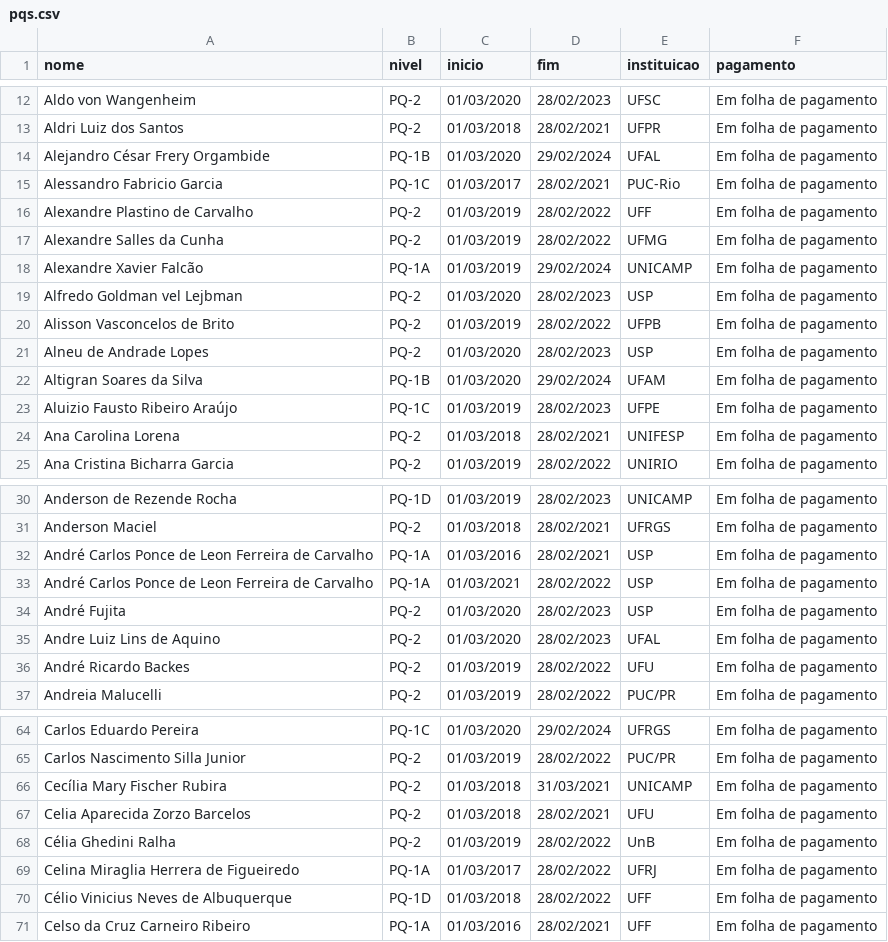
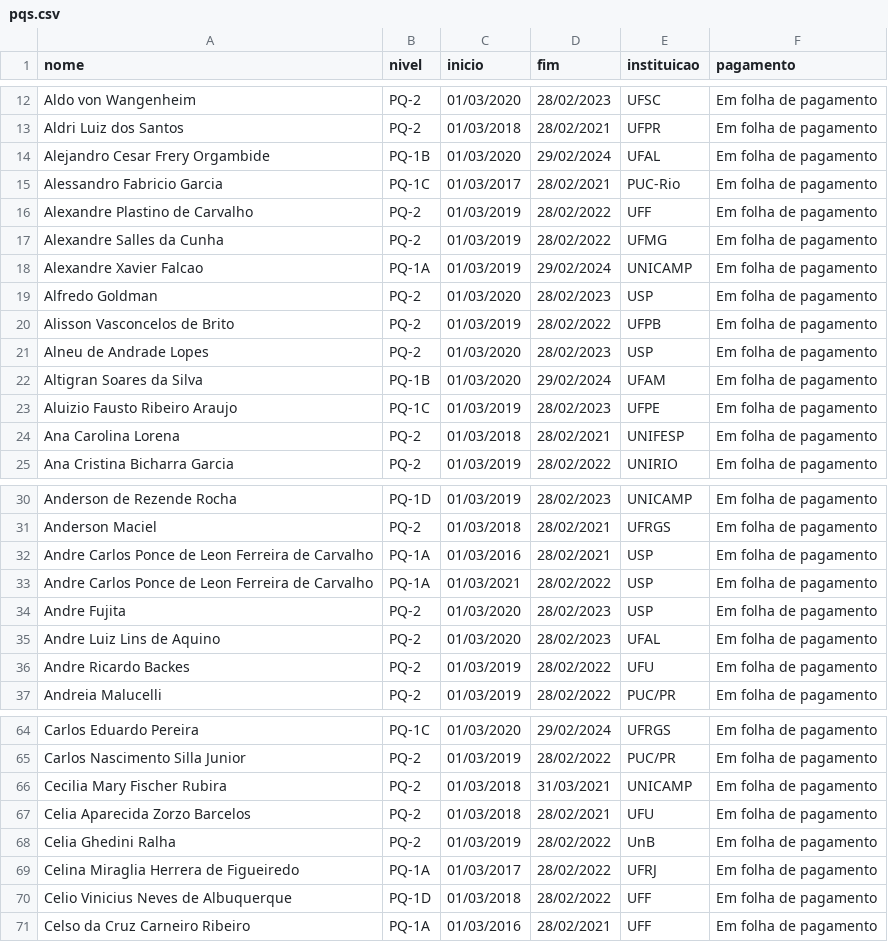
Before and after one commit to gustavopinto/gustavopinto.github.com, a CSV file: lost+found/pqs.csv, drawn as a sheet; only a part is shown, gaps mark what is left out; the diff covers the shown part only.

```diff
--- a/lost+found/pqs.csv
+++ b/lost+found/pqs.csv
@@ -13,3 +13,3 @@ Aldo von Wangenheim, PQ-2, 01/03/2020, 28/02/2023, UFSC, Em folha de pagamento
 Aldri Luiz dos Santos, PQ-2, 01/03/2018, 28/02/2021, UFPR, Em folha de pagamento
-Alejandro César Frery Orgambide, PQ-1B, 01/03/2020, 29/02/2024, UFAL, Em folha de pagamento
+Alejandro Cesar Frery Orgambide, PQ-1B, 01/03/2020, 29/02/2024, UFAL, Em folha de pagamento
 Alessandro Fabricio Garcia, PQ-1C, 01/03/2017, 28/02/2021, PUC-Rio, Em folha de pagamento
@@ -17,4 +17,4 @@ Alexandre Plastino de Carvalho, PQ-2, 01/03/2019, 28/02/2022, UFF, Em folha de p
 Alexandre Salles da Cunha, PQ-2, 01/03/2019, 28/02/2022, UFMG, Em folha de pagamento
-Alexandre Xavier Falcão, PQ-1A, 01/03/2019, 29/02/2024, UNICAMP, Em folha de pagamento
-Alfredo Goldman vel Lejbman, PQ-2, 01/03/2020, 28/02/2023, USP, Em folha de pagamento
+Alexandre Xavier Falcao, PQ-1A, 01/03/2019, 29/02/2024, UNICAMP, Em folha de pagamento
+Alfredo Goldman, PQ-2, 01/03/2020, 28/02/2023, USP, Em folha de pagamento
 Alisson Vasconcelos de Brito, PQ-2, 01/03/2019, 28/02/2022, UFPB, Em folha de pagamento
@@ -22,3 +22,3 @@ Alneu de Andrade Lopes, PQ-2, 01/03/2020, 28/02/2023, USP, Em folha de pagamento
 Altigran Soares da Silva, PQ-1B, 01/03/2020, 29/02/2024, UFAM, Em folha de pagamento
-Aluizio Fausto Ribeiro Araújo, PQ-1C, 01/03/2019, 28/02/2023, UFPE, Em folha de pagamento
+Aluizio Fausto Ribeiro Araujo, PQ-1C, 01/03/2019, 28/02/2023, UFPE, Em folha de pagamento
 Ana Carolina Lorena, PQ-2, 01/03/2018, 28/02/2021, UNIFESP, Em folha de pagamento
@@ -31,7 +31,7 @@ Anderson de Rezende Rocha, PQ-1D, 01/03/2019, 28/02/2023, UNICAMP, Em folha de p
 Anderson Maciel, PQ-2, 01/03/2018, 28/02/2021, UFRGS, Em folha de pagamento
-André Carlos Ponce de Leon Ferreira de Carvalho, PQ-1A, 01/03/2016, 28/02/2021, USP, Em folha de pagamento
-André Carlos Ponce de Leon Ferreira de Carvalho, PQ-1A, 01/03/2021, 28/02/2022, USP, Em folha de pagamento
-André Fujita, PQ-2, 01/03/2020, 28/02/2023, USP, Em folha de pagamento
+Andre Carlos Ponce de Leon Ferreira de Carvalho, PQ-1A, 01/03/2016, 28/02/2021, USP, Em folha de pagamento
+Andre Carlos Ponce de Leon Ferreira de Carvalho, PQ-1A, 01/03/2021, 28/02/2022, USP, Em folha de pagamento
+Andre Fujita, PQ-2, 01/03/2020, 28/02/2023, USP, Em folha de pagamento
 Andre Luiz Lins de Aquino, PQ-2, 01/03/2020, 28/02/2023, UFAL, Em folha de pagamento
-André Ricardo Backes, PQ-2, 01/03/2019, 28/02/2022, UFU, Em folha de pagamento
+Andre Ricardo Backes, PQ-2, 01/03/2019, 28/02/2022, UFU, Em folha de pagamento
 Andreia Malucelli, PQ-2, 01/03/2019, 28/02/2022, PUC/PR, Em folha de pagamento
@@ -65,7 +65,7 @@ Carlos Eduardo Pereira, PQ-1C, 01/03/2020, 29/02/2024, UFRGS, Em folha de pagame
 Carlos Nascimento Silla Junior, PQ-2, 01/03/2019, 28/02/2022, PUC/PR, Em folha de pagamento
-Cecília Mary Fischer Rubira, PQ-2, 01/03/2018, 31/03/2021, UNICAMP, Em folha de pagamento
+Cecilia Mary Fischer Rubira, PQ-2, 01/03/2018, 31/03/2021, UNICAMP, Em folha de pagamento
 Celia Aparecida Zorzo Barcelos, PQ-2, 01/03/2018, 28/02/2021, UFU, Em folha de pagamento
-Célia Ghedini Ralha, PQ-2, 01/03/2019, 28/02/2022, UnB, Em folha de pagamento
+Celia Ghedini Ralha, PQ-2, 01/03/2019, 28/02/2022, UnB, Em folha de pagamento
 Celina Miraglia Herrera de Figueiredo, PQ-1A, 01/03/2017, 28/02/2022, UFRJ, Em folha de pagamento
-Célio Vinicius Neves de Albuquerque, PQ-1D, 01/03/2018, 28/02/2022, UFF, Em folha de pagamento
+Celio Vinicius Neves de Albuquerque, PQ-1D, 01/03/2018, 28/02/2022, UFF, Em folha de pagamento
 Celso da Cruz Carneiro Ribeiro, PQ-1A, 01/03/2016, 28/02/2021, UFF, Em folha de pagamento
```
Also changed, not shown: 63 edited cells elsewhere in this file.
